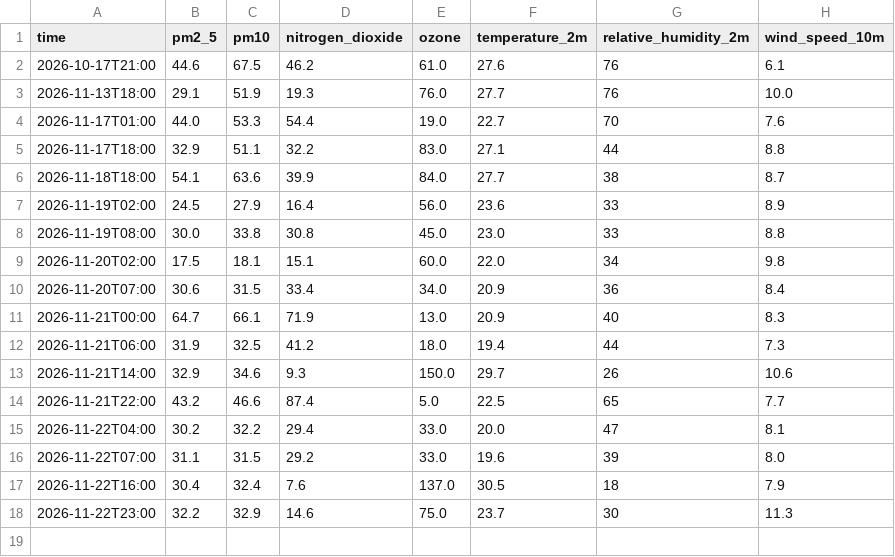
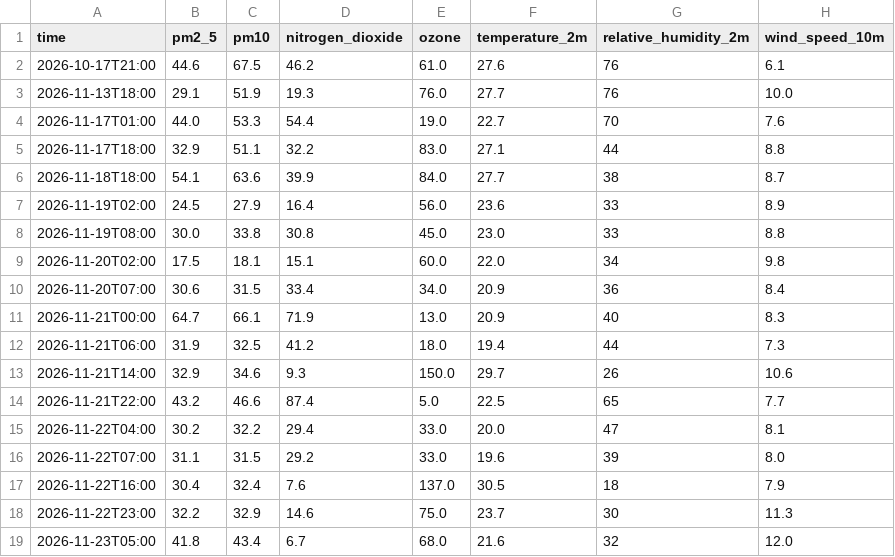
Before and after one commit to Naresh-Kumar17/Air_Quality_Forcasating-, a CSV file: live_data.csv, drawn as a sheet; the diff names each change by its address in the sheet, - before the commit and + after, or states it on an @@ line.

```diff
--- a/live_data.csv
+++ b/live_data.csv
+row 19: 2026-11-23T05:00 | 41.8 | 43.4 | 6.7 | 68.0 | 21.6 | 32 | 12.0
```
Also changed, not shown: forecast_log.csv.
